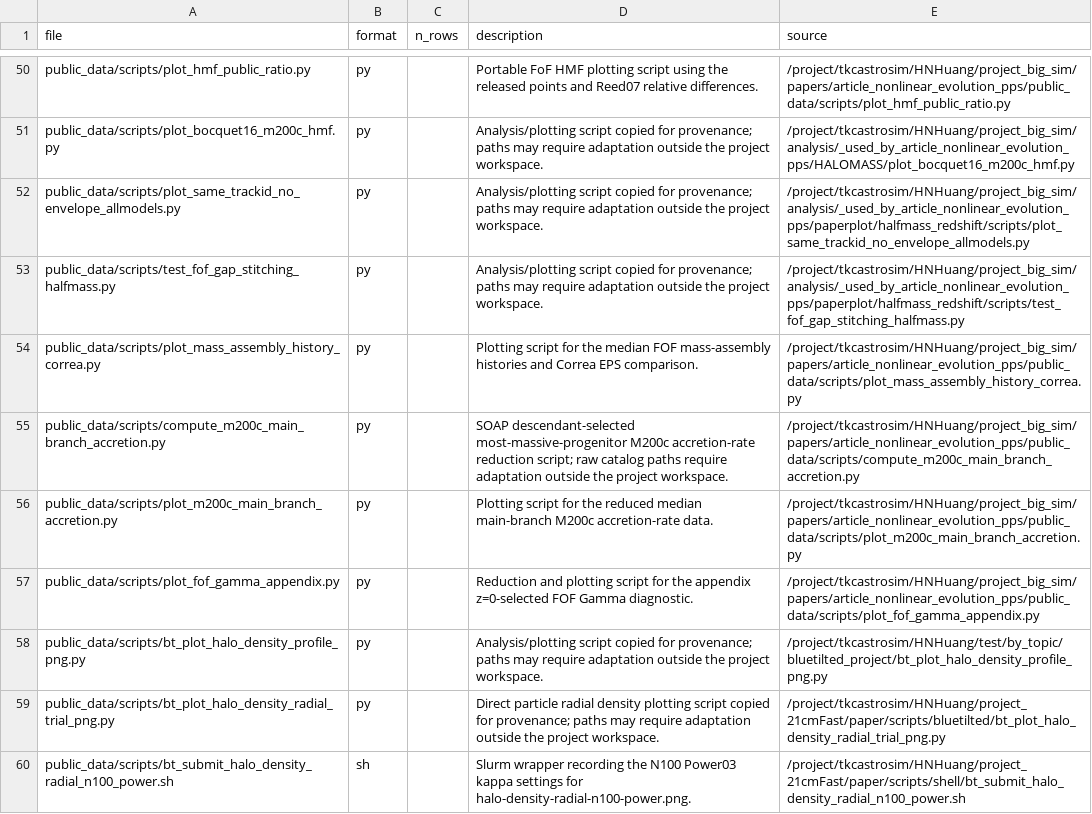
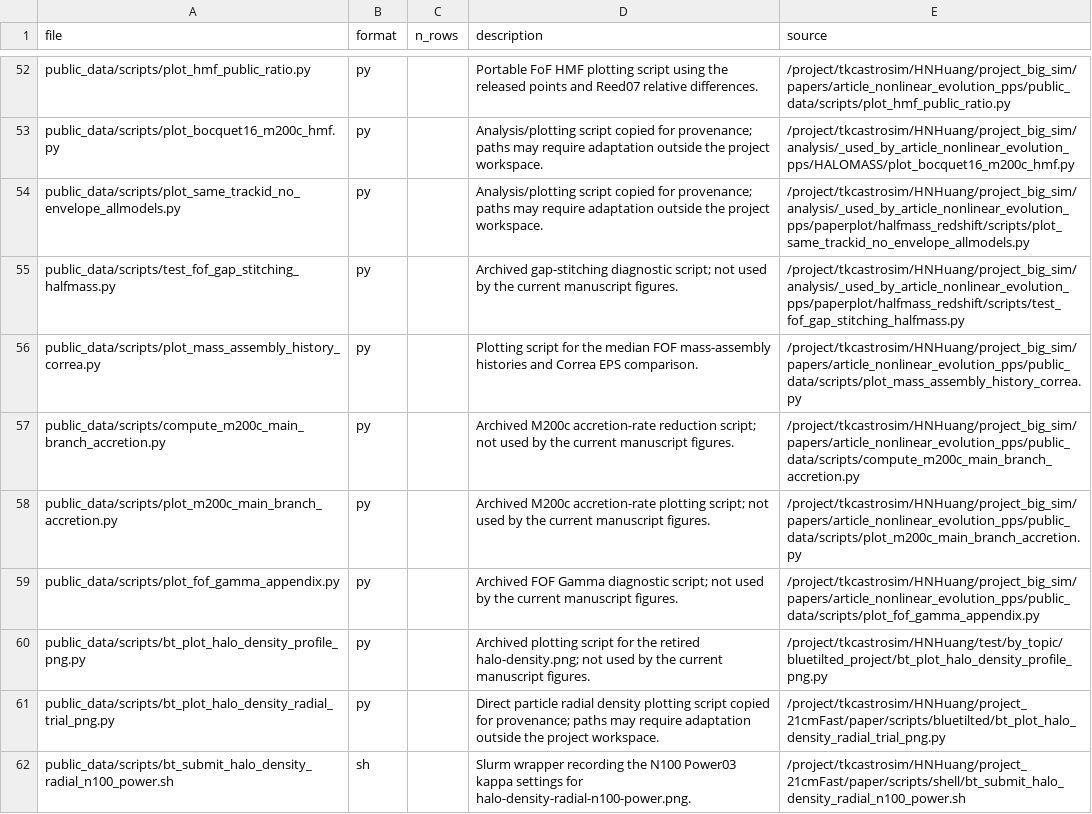
Before and after one commit to HainaHuang729/nonlinear-evolution-of-cosmological-structures-with-enhanced-primordial-power-spectrum, a CSV file: public_data/MANIFEST.csv, drawn as a sheet; only a part is shown, gaps mark what is left out; the diff covers the shown part only.

Commit message:
Clean manuscript prose and reproducibility records

```diff
--- a/public_data/MANIFEST.csv
+++ b/public_data/MANIFEST.csv
@@ -52,8 +54,8 @@ public_data/scripts/plot_bocquet16_m200c_hmf.py,py,,Analysis/plotting script cop
 public_data/scripts/plot_same_trackid_no_envelope_allmodels.py,py,,Analysis/plotting script copied for provenance; paths may require adaptation outside the project workspace.,/project/tkcastrosim/HNHuang/project_big_sim/analysis/_used_by_article_nonlinear_evolution_pps/paperplot/halfmass_redshift/scripts/plot_same_trackid_no_envelope_allmodels.py
-public_data/scripts/test_fof_gap_stitching_halfmass.py,py,,Analysis/plotting script copied for provenance; paths may require adaptation outside the project workspace.,/project/tkcastrosim/HNHuang/project_big_sim/analysis/_used_by_article_nonlinear_evolution_pps/paperplot/halfmass_redshift/scripts/test_fof_gap_stitching_halfmass.py
+public_data/scripts/test_fof_gap_stitching_halfmass.py,py,,Archived gap-stitching diagnostic script; not used by the current manuscript figures.,/project/tkcastrosim/HNHuang/project_big_sim/analysis/_used_by_article_nonlinear_evolution_pps/paperplot/halfmass_redshift/scripts/test_fof_gap_stitching_halfmass.py
 public_data/scripts/plot_mass_assembly_history_correa.py,py,,Plotting script for the median FOF mass-assembly histories and Correa EPS comparison.,/project/tkcastrosim/HNHuang/project_big_sim/papers/article_nonlinear_evolution_pps/public_data/scripts/plot_mass_assembly_history_correa.py
-public_data/scripts/compute_m200c_main_branch_accretion.py,py,,SOAP descendant-selected most-massive-progenitor M200c accretion-rate reduction script; raw catalog paths require adaptation outside the project workspace.,/project/tkcastrosim/HNHuang/project_big_sim/papers/article_nonlinear_evolution_pps/public_data/scripts/compute_m200c_main_branch_accretion.py
-public_data/scripts/plot_m200c_main_branch_accretion.py,py,,Plotting script for the reduced median main-branch M200c accretion-rate data.,/project/tkcastrosim/HNHuang/project_big_sim/papers/article_nonlinear_evolution_pps/public_data/scripts/plot_m200c_main_branch_accretion.py
-public_data/scripts/plot_fof_gamma_appendix.py,py,,Reduction and plotting script for the appendix z=0-selected FOF Gamma diagnostic.,/project/tkcastrosim/HNHuang/project_big_sim/papers/article_nonlinear_evolution_pps/public_data/scripts/plot_fof_gamma_appendix.py
-public_data/scripts/bt_plot_halo_density_profile_png.py,py,,Analysis/plotting script copied for provenance; paths may require adaptation outside the project workspace.,/project/tkcastrosim/HNHuang/test/by_topic/bluetilted_project/bt_plot_halo_density_profile_png.py
+public_data/scripts/compute_m200c_main_branch_accretion.py,py,,Archived M200c accretion-rate reduction script; not used by the current manuscript figures.,/project/tkcastrosim/HNHuang/project_big_sim/papers/article_nonlinear_evolution_pps/public_data/scripts/compute_m200c_main_branch_accretion.py
+public_data/scripts/plot_m200c_main_branch_accretion.py,py,,Archived M200c accretion-rate plotting script; not used by the current manuscript figures.,/project/tkcastrosim/HNHuang/project_big_sim/papers/article_nonlinear_evolution_pps/public_data/scripts/plot_m200c_main_branch_accretion.py
+public_data/scripts/plot_fof_gamma_appendix.py,py,,Archived FOF Gamma diagnostic script; not used by the current manuscript figures.,/project/tkcastrosim/HNHuang/project_big_sim/papers/article_nonlinear_evolution_pps/public_data/scripts/plot_fof_gamma_appendix.py
+public_data/scripts/bt_plot_halo_density_profile_png.py,py,,Archived plotting script for the retired halo-density.png; not used by the current manuscript figures.,/project/tkcastrosim/HNHuang/test/by_topic/bluetilted_project/bt_plot_halo_density_profile_png.py
 public_data/scripts/bt_plot_halo_density_radial_trial_png.py,py,,Direct particle radial density plotting script copied for provenance; paths may require adaptation outside the project workspace.,/project/tkcastrosim/HNHuang/project_21cmFast/paper/scripts/bluetilted/bt_plot_halo_density_radial_trial_png.py
```
Also changed, not shown: 2 added rows and 8 edited cells elsewhere in this file, public_data/figure_data/metadata/figure_file_manifest.csv, 3 other files.
